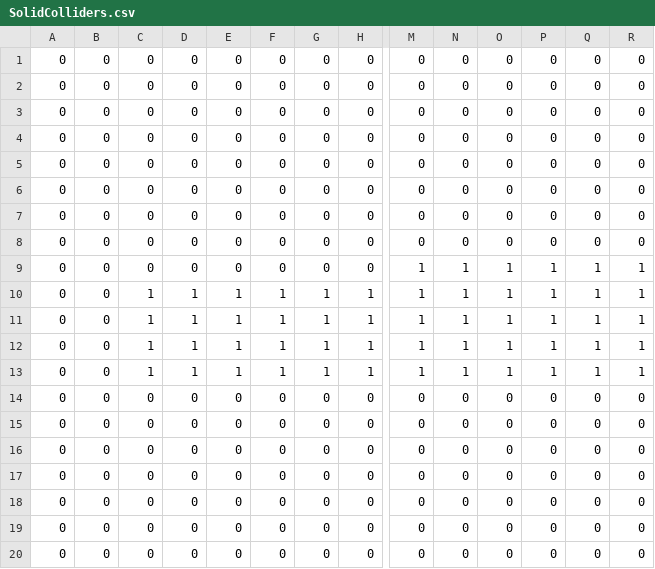
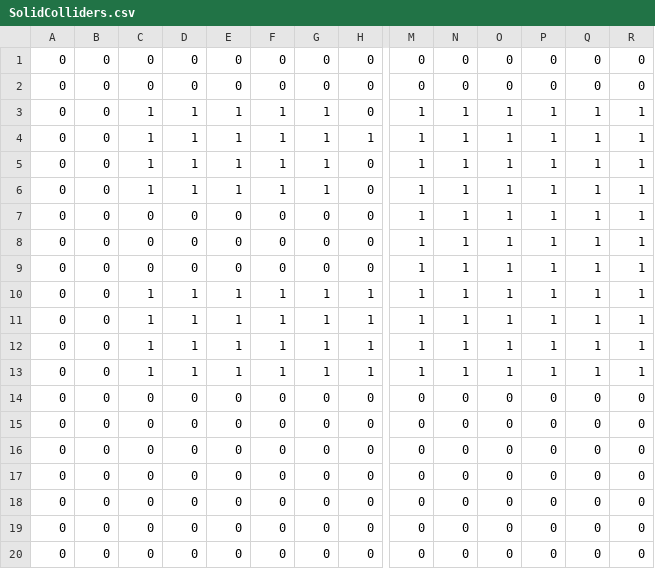
Before and after one commit to michaeljosephpurdy/2024-winter-game-jam, a CSV file: data/world/simplified/Level_0/SolidColliders.csv, drawn as a sheet; only a part is shown, gaps mark what is left out; removed rows and columns are numbered as before the commit, all else as after; rows hold the shown columns only; the diff names each change by its address in the sheet, - before the commit and + after, or states it on an @@ line.

```diff
--- a/data/world/simplified/Level_0/SolidColliders.csv
+++ b/data/world/simplified/Level_0/SolidColliders.csv
-C3: 0
+C3: 1
-D3: 0
+D3: 1
-E3: 0
+E3: 1
-F3: 0
+F3: 1
-G3: 0
+G3: 1
-M3: 0
+M3: 1
-N3: 0
+N3: 1
-O3: 0
+O3: 1
-P3: 0
+P3: 1
-Q3: 0
+Q3: 1
-R3: 0
+R3: 1
-row 4: 0 | 0 | 0 | 0 | 0 | 0 | 0 | 0 | 0 | 0 | 0 | 0 | 0 | 0
+row 4: 0 | 0 | 1 | 1 | 1 | 1 | 1 | 1 | 1 | 1 | 1 | 1 | 1 | 1
-C5:C6: 0
+C5:C6: 1
-D5:D6: 0
+D5:D6: 1
-E5:E6: 0
+E5:E6: 1
-F5:F6: 0
+F5:F6: 1
-G5:G6: 0
+G5:G6: 1
-M5:M8: 0
+M5:M8: 1
-N5:N8: 0
+N5:N8: 1
-O5:O8: 0
+O5:O8: 1
-P5:P8: 0
+P5:P8: 1
-Q5:Q8: 0
+Q5:Q8: 1
-R5:R8: 0
+R5:R8: 1
```
Also changed, not shown: 14 other files.
